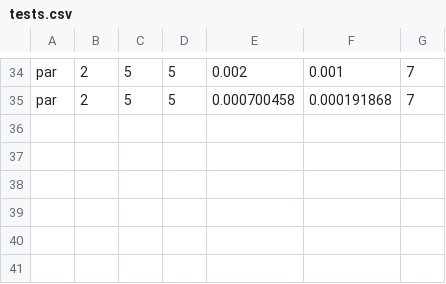
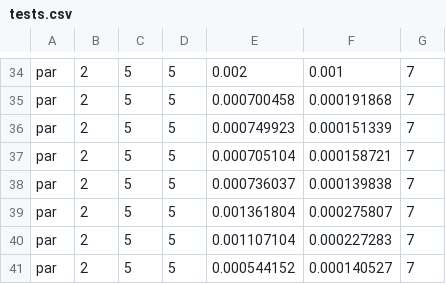
Before and after one commit to Montware/sequential-vs-openmp, a CSV file: par/tests.csv, drawn as a sheet; only a part is shown, gaps mark what is left out.

```diff
--- a/par/tests.csv
+++ b/par/tests.csv
@@ -35 +35,7 @@ par, 2, 5, 5, 0.002, 0.001, 7
 par, 2, 5, 5, 0.000700458, 0.000191868, 7
+par, 2, 5, 5, 0.000749923, 0.000151339, 7
+par, 2, 5, 5, 0.000705104, 0.000158721, 7
+par, 2, 5, 5, 0.000736037, 0.000139838, 7
+par, 2, 5, 5, 0.001361804, 0.000275807, 7
+par, 2, 5, 5, 0.001107104, 0.000227283, 7
+par, 2, 5, 5, 0.000544152, 0.000140527, 7
```
Also changed, not shown: 4 other files.
